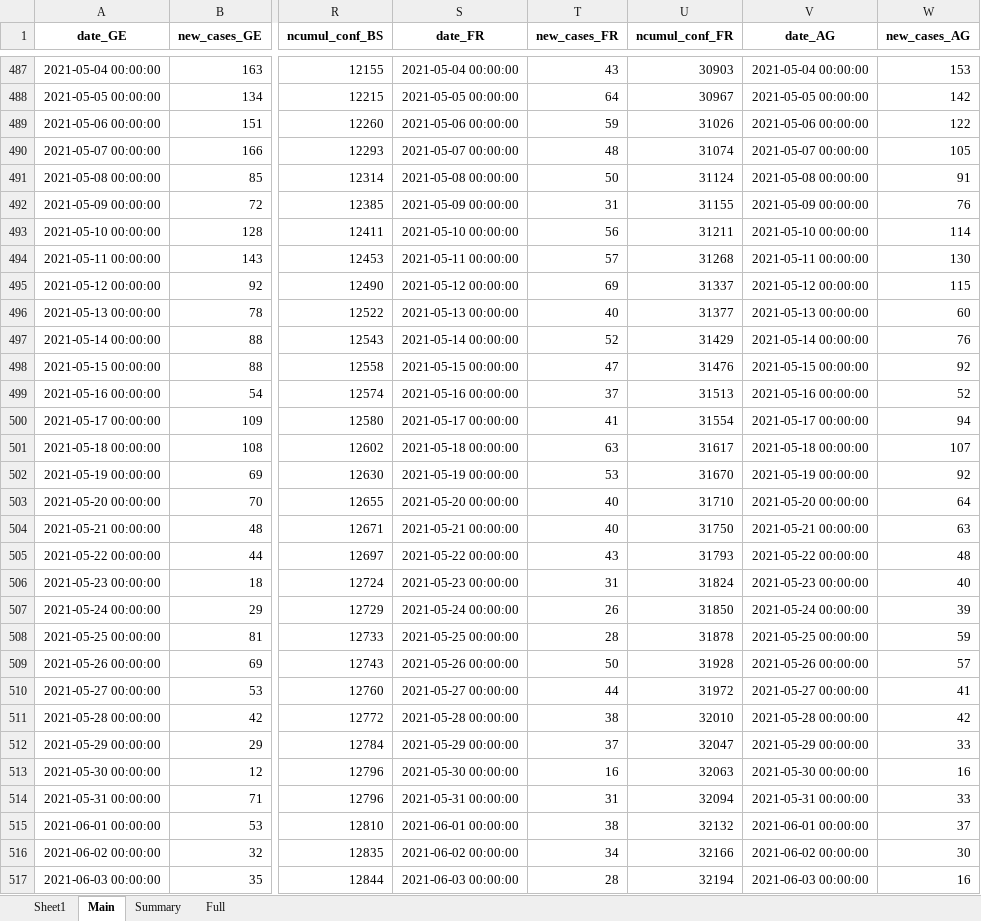
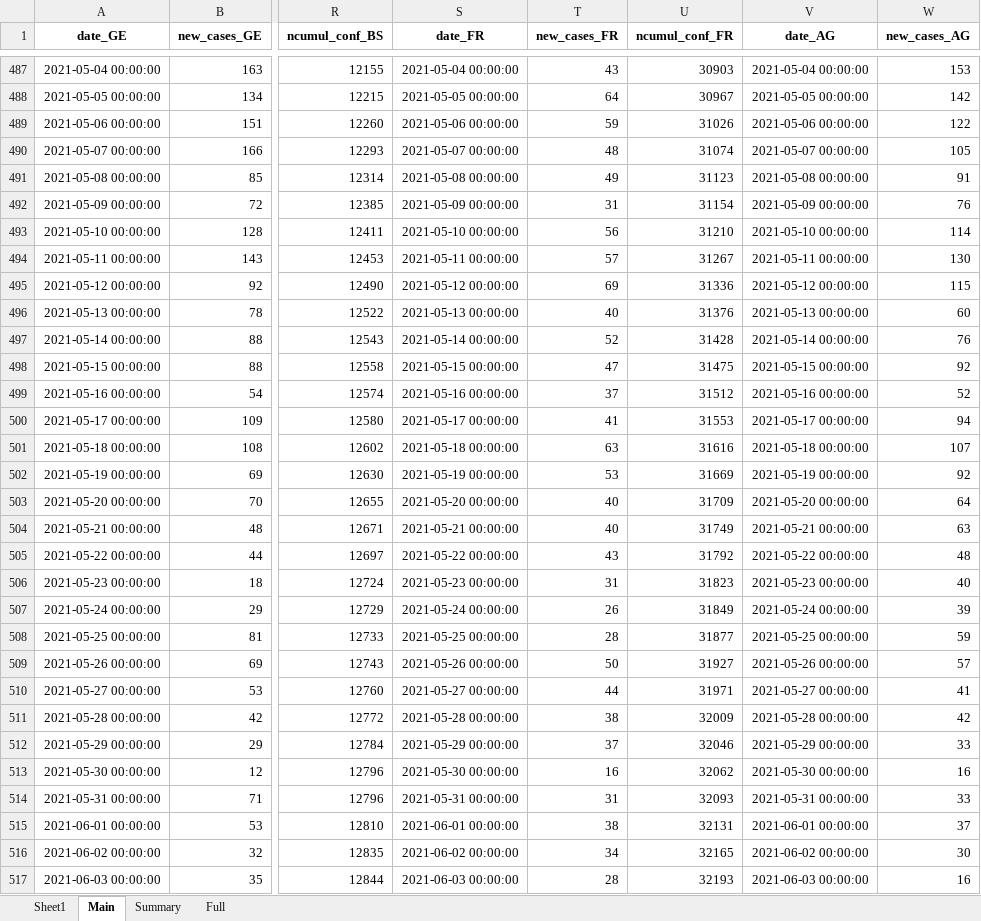
Before and after one commit to esolodko/p1_pub, an Excel workbook: xlsx_data/COVID19_Fallzahlen_CH.xlsx, sheet Main, drawn as a sheet; only a part is shown, gaps mark what is left out; values as stored, in another font and other column widths than the file's, no borders; the diff covers the shown part only; the diff names each change by its address in the sheet, - before the commit and + after, or states it on an @@ line.

Commit message:
update_CH

```diff
--- a/xlsx_data/COVID19_Fallzahlen_CH.xlsx (sheet Main)
+++ b/xlsx_data/COVID19_Fallzahlen_CH.xlsx (sheet Main)
-T491 (new_cases_FR): 50
+T491 (new_cases_FR): 49
-U491 (ncumul_conf_FR): 31124
+U491 (ncumul_conf_FR): 31123
-U492 (ncumul_conf_FR): 31155
+U492 (ncumul_conf_FR): 31154
-U493 (ncumul_conf_FR): 31211
+U493 (ncumul_conf_FR): 31210
-U494 (ncumul_conf_FR): 31268
+U494 (ncumul_conf_FR): 31267
-U495 (ncumul_conf_FR): 31337
+U495 (ncumul_conf_FR): 31336
-U496 (ncumul_conf_FR): 31377
+U496 (ncumul_conf_FR): 31376
-U497 (ncumul_conf_FR): 31429
+U497 (ncumul_conf_FR): 31428
-U498 (ncumul_conf_FR): 31476
+U498 (ncumul_conf_FR): 31475
-U499 (ncumul_conf_FR): 31513
+U499 (ncumul_conf_FR): 31512
-U500 (ncumul_conf_FR): 31554
+U500 (ncumul_conf_FR): 31553
-U501 (ncumul_conf_FR): 31617
+U501 (ncumul_conf_FR): 31616
-U502 (ncumul_conf_FR): 31670
+U502 (ncumul_conf_FR): 31669
-U503 (ncumul_conf_FR): 31710
+U503 (ncumul_conf_FR): 31709
-U504 (ncumul_conf_FR): 31750
+U504 (ncumul_conf_FR): 31749
-U505 (ncumul_conf_FR): 31793
+U505 (ncumul_conf_FR): 31792
-U506 (ncumul_conf_FR): 31824
+U506 (ncumul_conf_FR): 31823
-U507 (ncumul_conf_FR): 31850
+U507 (ncumul_conf_FR): 31849
-U508 (ncumul_conf_FR): 31878
+U508 (ncumul_conf_FR): 31877
-U509 (ncumul_conf_FR): 31928
+U509 (ncumul_conf_FR): 31927
-U510 (ncumul_conf_FR): 31972
+U510 (ncumul_conf_FR): 31971
-U511 (ncumul_conf_FR): 32010
+U511 (ncumul_conf_FR): 32009
-U512 (ncumul_conf_FR): 32047
+U512 (ncumul_conf_FR): 32046
-U513 (ncumul_conf_FR): 32063
+U513 (ncumul_conf_FR): 32062
-U514 (ncumul_conf_FR): 32094
+U514 (ncumul_conf_FR): 32093
-U515 (ncumul_conf_FR): 32132
+U515 (ncumul_conf_FR): 32131
-U516 (ncumul_conf_FR): 32166
+U516 (ncumul_conf_FR): 32165
-U517 (ncumul_conf_FR): 32194
+U517 (ncumul_conf_FR): 32193
```
Also changed, not shown: 1 added row and 17 edited cells elsewhere in this sheet, sheet Summary.
